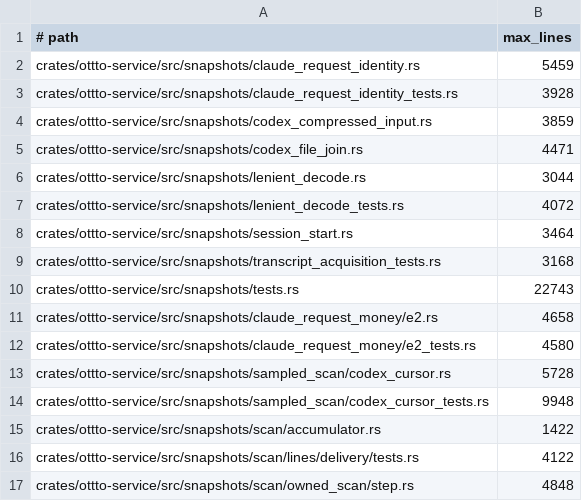
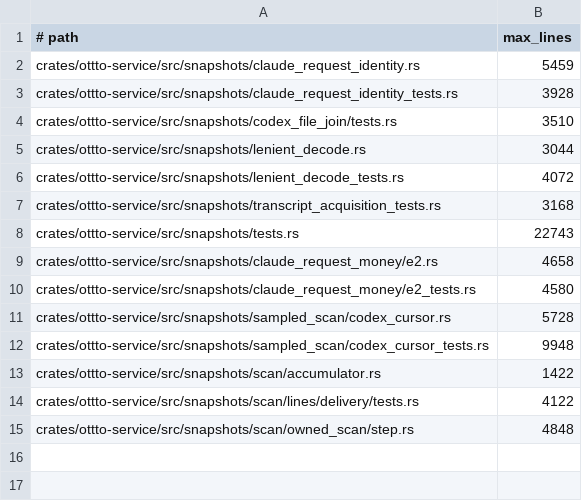
Before and after one commit to ottto-ai/ottto, a TSV file: scripts/source_layout_limits.tsv, drawn as a sheet; removed rows and columns are numbered as before the commit, all else as after; the diff names each change by its address in the sheet, - before the commit and + after, or states it on an @@ line.

```diff
--- a/scripts/source_layout_limits.tsv
+++ b/scripts/source_layout_limits.tsv
-row 4: crates/ottto-service/src/snapshots/codex_compressed_input.rs | 3859
-row 5: crates/ottto-service/src/snapshots/codex_file_join.rs | 4471
+row 4: crates/ottto-service/src/snapshots/codex_file_join/tests.rs | 3510
-row 8: crates/ottto-service/src/snapshots/session_start.rs | 3464
```
Also changed, not shown: 12 other files.
